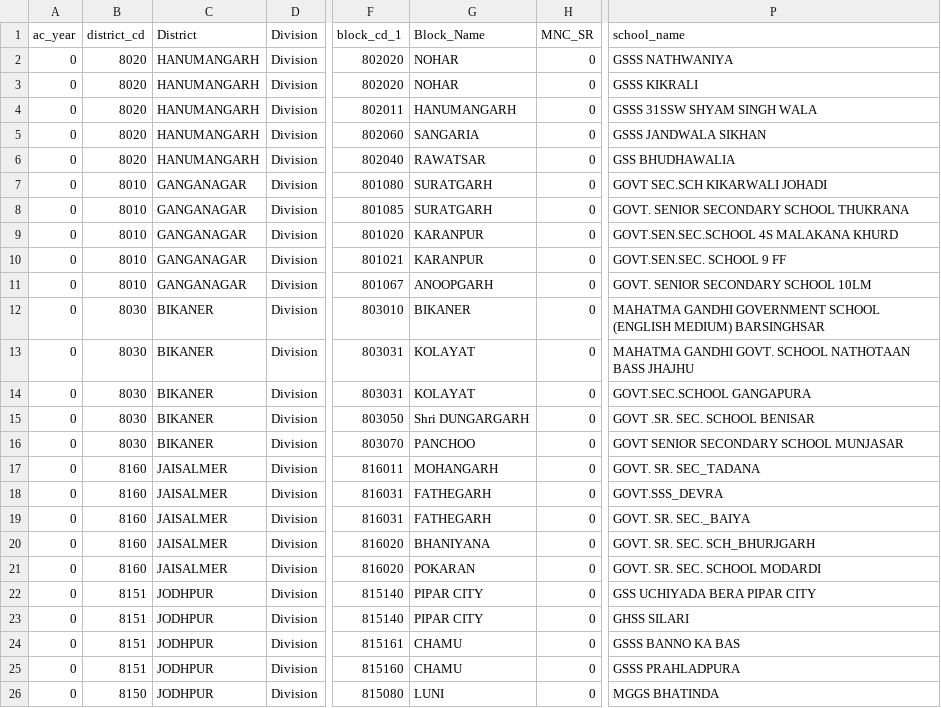
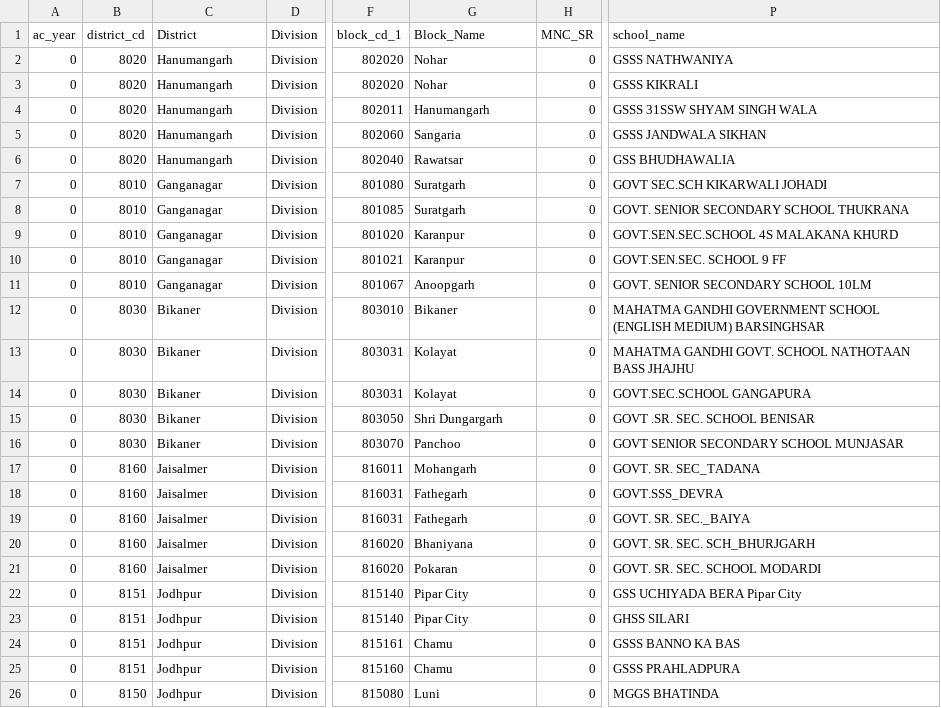
Before and after one commit to SimplifiedSchooling/MH-Survey, a CSV file: src/uploads/schoolRajashthan.csv, drawn as a sheet; only a part is shown, gaps mark what is left out; the diff names each change by its address in the sheet, - before the commit and + after, or states it on an @@ line.

```diff
--- a/src/uploads/schoolRajashthan.csv
+++ b/src/uploads/schoolRajashthan.csv
-C2:C6 (District): HANUMANGARH
+C2:C6 (District): Hanumangarh
-G2:G3 (Block_Name): NOHAR
+G2:G3 (Block_Name): Nohar
-G4 (Block_Name): HANUMANGARH
+G4 (Block_Name): Hanumangarh
-G5 (Block_Name): SANGARIA
+G5 (Block_Name): Sangaria
-G6 (Block_Name): RAWATSAR
+G6 (Block_Name): Rawatsar
-C7:C11 (District): GANGANAGAR
+C7:C11 (District): Ganganagar
-G7:G8 (Block_Name): SURATGARH
+G7:G8 (Block_Name): Suratgarh
-G9:G10 (Block_Name): KARANPUR
+G9:G10 (Block_Name): Karanpur
-G11 (Block_Name): ANOOPGARH
+G11 (Block_Name): Anoopgarh
-C12:C16 (District): BIKANER
+C12:C16 (District): Bikaner
-G12 (Block_Name): BIKANER
+G12 (Block_Name): Bikaner
-G13:G14 (Block_Name): KOLAYAT
+G13:G14 (Block_Name): Kolayat
-G15 (Block_Name): Shri DUNGARGARH
+G15 (Block_Name): Shri Dungargarh
-G16 (Block_Name): PANCHOO
+G16 (Block_Name): Panchoo
-C17:C21 (District): JAISALMER
+C17:C21 (District): Jaisalmer
-G17 (Block_Name): MOHANGARH
+G17 (Block_Name): Mohangarh
-G18:G19 (Block_Name): FATHEGARH
+G18:G19 (Block_Name): Fathegarh
-G20 (Block_Name): BHANIYANA
+G20 (Block_Name): Bhaniyana
-G21 (Block_Name): POKARAN
+G21 (Block_Name): Pokaran
-C22:C26 (District): JODHPUR
+C22:C26 (District): Jodhpur
-G22:G23 (Block_Name): PIPAR CITY
+G22:G23 (Block_Name): Pipar City
-P22 (school_name): GSS UCHIYADA BERA PIPAR CITY
+P22 (school_name): GSS UCHIYADA BERA Pipar City
-G24:G25 (Block_Name): CHAMU
+G24:G25 (Block_Name): Chamu
-G26 (Block_Name): LUNI
+G26 (Block_Name): Luni
```
Also changed, not shown: src/uploads/blockNew (2).csv, src/uploads/mh-survey.rajasthan.blocks.csv, 15 other files.
